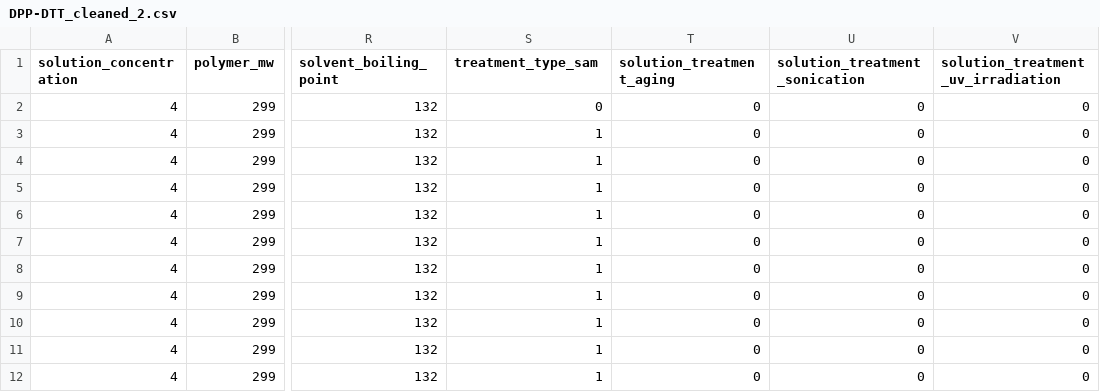
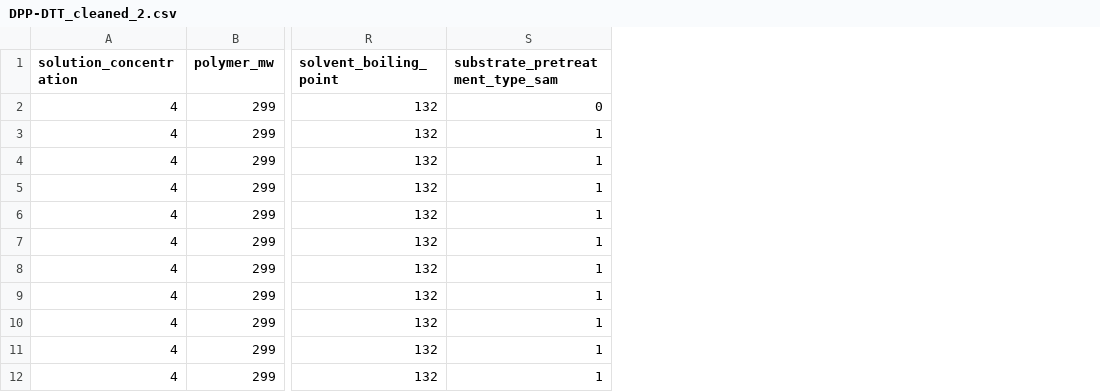
Before and after one commit to aaronliu64/ofet-db, a CSV file: pgpractice/Machine Learning Practice/Regression/Datasets/DPP-DTT_cleaned_2.csv, drawn as a sheet; only a part is shown, gaps mark what is left out; the diff names each change by its address in the sheet, - before the commit and + after, or states it on an @@ line.

```diff
--- a/pgpractice/Machine Learning Practice/Regression/Datasets/DPP-DTT_cleaned_2.csv
+++ b/pgpractice/Machine Learning Practice/Regression/Datasets/DPP-DTT_cleaned_2.csv
-column T (solution_treatment_aging), rows 2-12: all 0
-column U (solution_treatment_sonication), rows 2-12: all 0
-column V, rows 1-12: solution_treatment_uv_irradiation | 0 | 0 | 0 | 0 | 0 | 0 | 0 | 0 | 0 | 0 | 0
-S1: treatment_type_sam
+S1: substrate_pretreatment_type_sam
```
Also changed, not shown: 10 other files.
